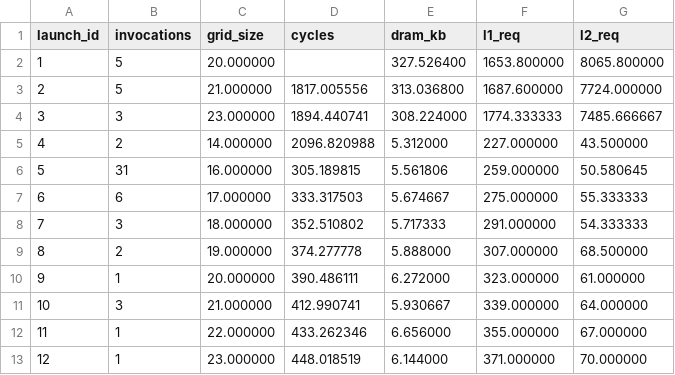
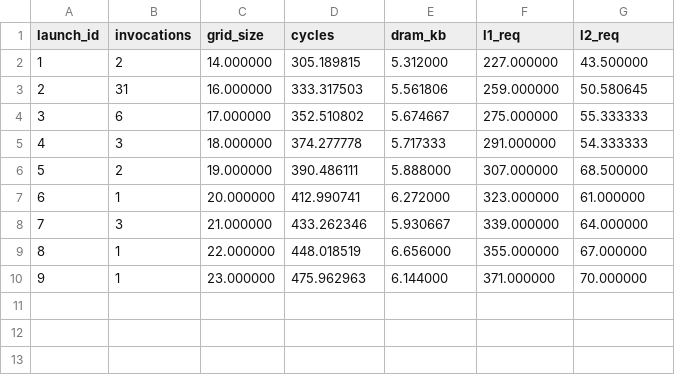
Before and after one commit to ASunil-17/ReSolveResults, a CSV file: kernel_summary_2000_tail_k1_trace.csv, drawn as a sheet; removed rows and columns are numbered as before the commit, all else as after; the diff names each change by its address in the sheet, - before the commit and + after, or states it on an @@ line.

```diff
--- a/kernel_summary_2000_tail_k1_trace.csv
+++ b/kernel_summary_2000_tail_k1_trace.csv
-row 2: 1 | 5 | 20.000000 |  | 327.526400 | 1653.800000 | 8065.800000
-row 3: 2 | 5 | 21.000000 | 1817.005556 | 313.036800 | 1687.600000 | 7724.000000
-row 4: 3 | 3 | 23.000000 | 1894.440741 | 308.224000 | 1774.333333 | 7485.666667
@@ column A (launch_id) renumbered from row 2 down @@
-D2 (cycles): 2096.820988
+D2 (cycles): 305.189815
-D3 (cycles): 305.189815
+D3 (cycles): 333.317503
-D4 (cycles): 333.317503
+D4 (cycles): 352.510802
-D5 (cycles): 352.510802
+D5 (cycles): 374.277778
-D6 (cycles): 374.277778
+D6 (cycles): 390.486111
-D7 (cycles): 390.486111
+D7 (cycles): 412.990741
-D8 (cycles): 412.990741
+D8 (cycles): 433.262346
-D9 (cycles): 433.262346
+D9 (cycles): 448.018519
-D10 (cycles): 448.018519
+D10 (cycles): 475.962963
```
Also changed, not shown: kernel_summary_2000_modern_metrics_k1_trace.csv, kernel_summary_2000_modern_metrics_k2_trace.csv, 6 other files.
